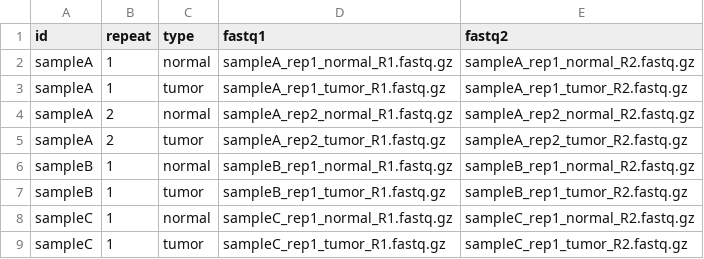
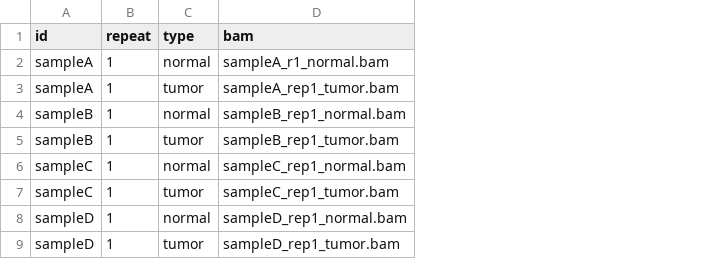
Before and after one commit to nextflow-io/training, a CSV file: side-quests/splitting_and_grouping/data/samplesheet.csv, drawn as a sheet; removed rows and columns are numbered as before the commit, all else as after; the diff names each change by its address in the sheet, - before the commit and + after, or states it on an @@ line.

```diff
--- a/side-quests/splitting_and_grouping/data/samplesheet.csv
+++ b/side-quests/splitting_and_grouping/data/samplesheet.csv
-column D (fastq1), rows 2-3: sampleA_rep1_normal_R1.fastq.gz | sampleA_rep1_tumor_R1.fastq.gz; rows 6-9: sampleB_rep1_normal_R1.fastq.gz | sampleB_rep1_tumor_R1.fastq.gz | sampleC_rep1_normal_R1.fastq.gz | sampleC_rep1_tumor_R1.fastq.gz
-column E (fastq2), rows 2-3: sampleA_rep1_normal_R2.fastq.gz | sampleA_rep1_tumor_R2.fastq.gz; rows 6-9: sampleB_rep1_normal_R2.fastq.gz | sampleB_rep1_tumor_R2.fastq.gz | sampleC_rep1_normal_R2.fastq.gz | sampleC_rep1_tumor_R2.fastq.gz
+column D (bam), rows 2-7: sampleA_r1_normal.bam | sampleA_rep1_tumor.bam | sampleB_rep1_normal.bam | sampleB_rep1_tumor.bam | sampleC_rep1_normal.bam | sampleC_rep1_tumor.bam
-row 4: sampleA | 2 | normal | sampleA_rep2_normal_R1.fastq.gz | sampleA_rep2_normal_R2.fastq.gz
-row 5: sampleA | 2 | tumor | sampleA_rep2_tumor_R1.fastq.gz | sampleA_rep2_tumor_R2.fastq.gz
+row 8: sampleD | 1 | normal | sampleD_rep1_normal.bam
+row 9: sampleD | 1 | tumor | sampleD_rep1_tumor.bam
```
Also changed, not shown: 1 other file.
